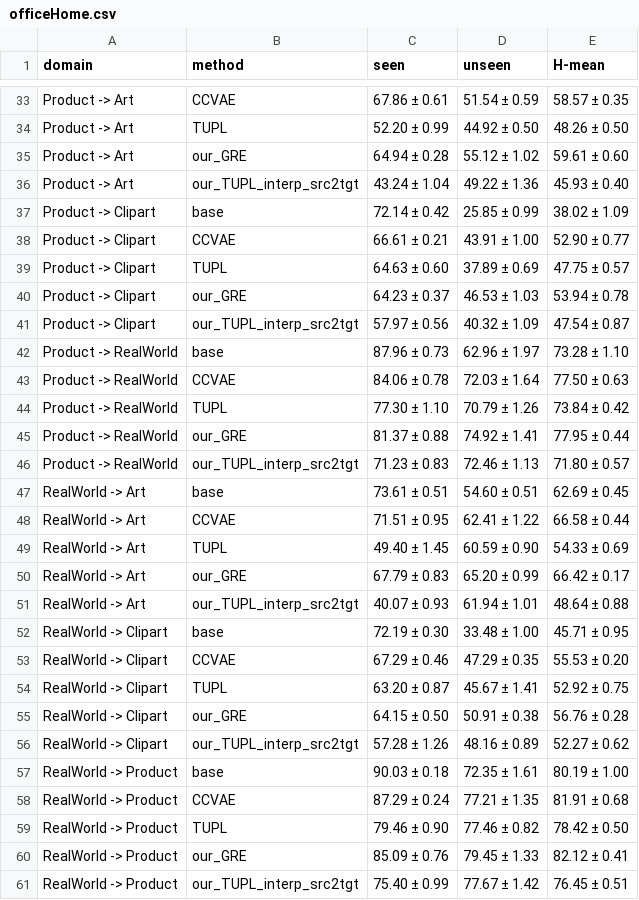
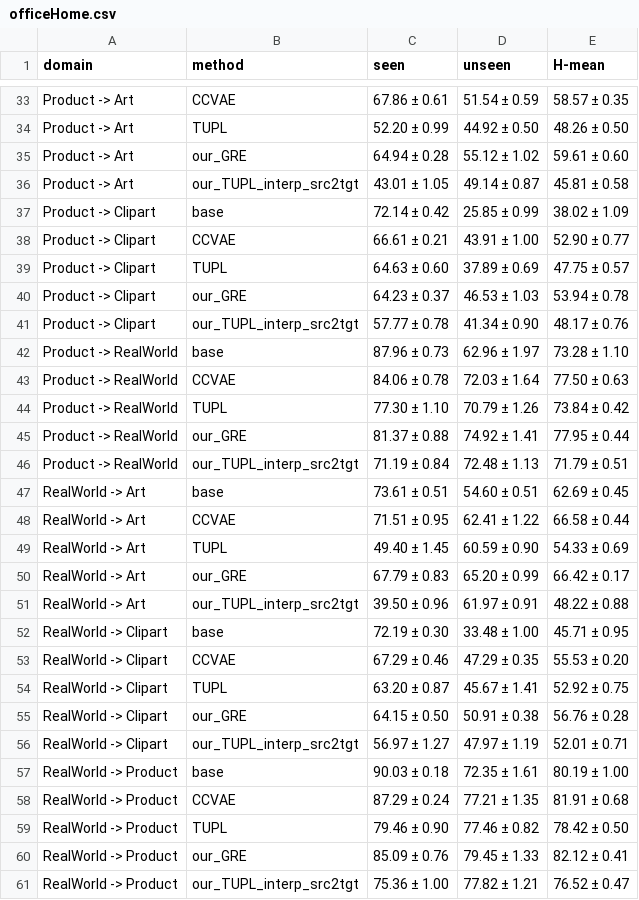
Before and after one commit to abolfazlasad/changeDomainNotebooks, a CSV file: notebooks/effective-gzsda/gzsda/result/csv/officeHome.csv, drawn as a sheet; only a part is shown, gaps mark what is left out; the diff covers the shown part only.

```diff
--- a/notebooks/effective-gzsda/gzsda/result/csv/officeHome.csv
+++ b/notebooks/effective-gzsda/gzsda/result/csv/officeHome.csv
@@ -35,3 +35,3 @@ Product -> Art,TUPL,52.20 ± 0.99,44.92 ± 0.50,48.26 ± 0.50
 Product -> Art,our_GRE,64.94 ± 0.28,55.12 ± 1.02,59.61 ± 0.60
-Product -> Art,our_TUPL_interp_src2tgt,43.24 ± 1.04,49.22 ± 1.36,45.93 ± 0.40
+Product -> Art,our_TUPL_interp_src2tgt,43.01 ± 1.05,49.14 ± 0.87,45.81 ± 0.58
 Product -> Clipart,base,72.14 ± 0.42,25.85 ± 0.99,38.02 ± 1.09
@@ -40,3 +40,3 @@ Product -> Clipart,TUPL,64.63 ± 0.60,37.89 ± 0.69,47.75 ± 0.57
 Product -> Clipart,our_GRE,64.23 ± 0.37,46.53 ± 1.03,53.94 ± 0.78
-Product -> Clipart,our_TUPL_interp_src2tgt,57.97 ± 0.56,40.32 ± 1.09,47.54 ± 0.87
+Product -> Clipart,our_TUPL_interp_src2tgt,57.77 ± 0.78,41.34 ± 0.90,48.17 ± 0.76
 Product -> RealWorld,base,87.96 ± 0.73,62.96 ± 1.97,73.28 ± 1.10
@@ -45,3 +45,3 @@ Product -> RealWorld,TUPL,77.30 ± 1.10,70.79 ± 1.26,73.84 ± 0.42
 Product -> RealWorld,our_GRE,81.37 ± 0.88,74.92 ± 1.41,77.95 ± 0.44
-Product -> RealWorld,our_TUPL_interp_src2tgt,71.23 ± 0.83,72.46 ± 1.13,71.80 ± 0.57
+Product -> RealWorld,our_TUPL_interp_src2tgt,71.19 ± 0.84,72.48 ± 1.13,71.79 ± 0.51
 RealWorld -> Art,base,73.61 ± 0.51,54.60 ± 0.51,62.69 ± 0.45
@@ -50,3 +50,3 @@ RealWorld -> Art,TUPL,49.40 ± 1.45,60.59 ± 0.90,54.33 ± 0.69
 RealWorld -> Art,our_GRE,67.79 ± 0.83,65.20 ± 0.99,66.42 ± 0.17
-RealWorld -> Art,our_TUPL_interp_src2tgt,40.07 ± 0.93,61.94 ± 1.01,48.64 ± 0.88
+RealWorld -> Art,our_TUPL_interp_src2tgt,39.50 ± 0.96,61.97 ± 0.91,48.22 ± 0.88
 RealWorld -> Clipart,base,72.19 ± 0.30,33.48 ± 1.00,45.71 ± 0.95
@@ -55,3 +55,3 @@ RealWorld -> Clipart,TUPL,63.20 ± 0.87,45.67 ± 1.41,52.92 ± 0.75
 RealWorld -> Clipart,our_GRE,64.15 ± 0.50,50.91 ± 0.38,56.76 ± 0.28
-RealWorld -> Clipart,our_TUPL_interp_src2tgt,57.28 ± 1.26,48.16 ± 0.89,52.27 ± 0.62
+RealWorld -> Clipart,our_TUPL_interp_src2tgt,56.97 ± 1.27,47.97 ± 1.19,52.01 ± 0.71
 RealWorld -> Product,base,90.03 ± 0.18,72.35 ± 1.61,80.19 ± 1.00
@@ -60,2 +60,2 @@ RealWorld -> Product,TUPL,79.46 ± 0.90,77.46 ± 0.82,78.42 ± 0.50
 RealWorld -> Product,our_GRE,85.09 ± 0.76,79.45 ± 1.33,82.12 ± 0.41
-RealWorld -> Product,our_TUPL_interp_src2tgt,75.40 ± 0.99,77.67 ± 1.42,76.45 ± 0.51
+RealWorld -> Product,our_TUPL_interp_src2tgt,75.36 ± 1.00,77.82 ± 1.21,76.52 ± 0.47
```
Also changed, not shown: 18 edited cells elsewhere in this file, notebooks/effective-gzsda/gzsda/result/csv/actionStyle_v2.csv, notebooks/effective-gzsda/gzsda/result/csv/office31.csv, 24 other files.
